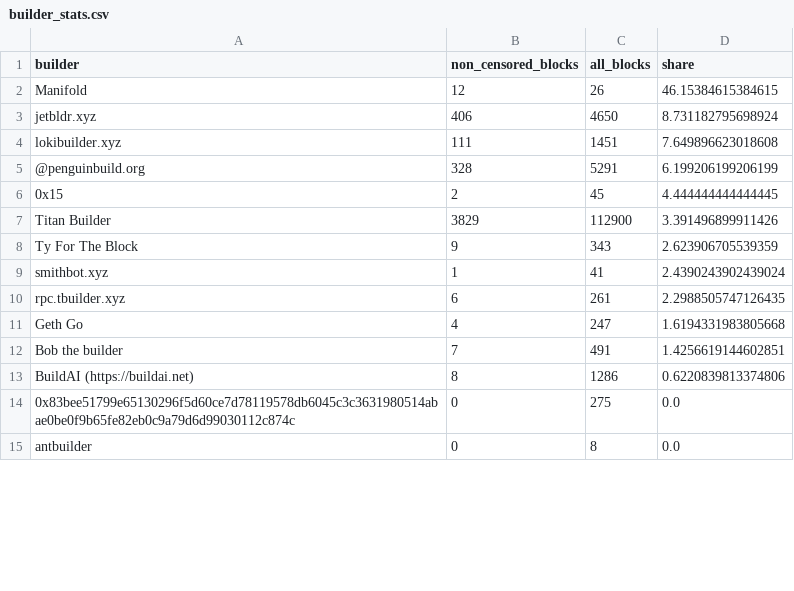
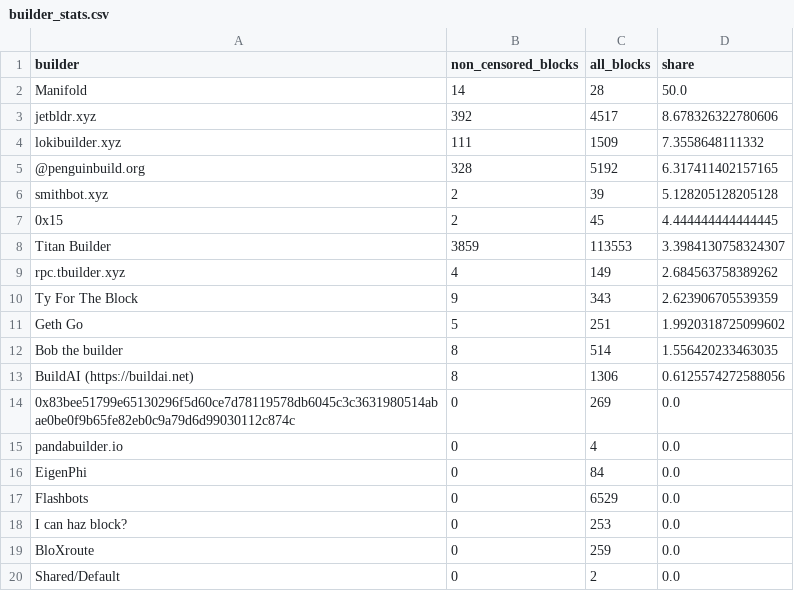
Before and after one commit to nerolation/censorship.pics, a CSV file: data/builder_stats.csv, drawn as a sheet; only a part is shown; the shorter side is filled out with more unchanged rows; the diff covers the shown part only.

```diff
--- a/data/builder_stats.csv
+++ b/data/builder_stats.csv
@@ -1,14 +1,20 @@
 builder,non_censored_blocks,all_blocks,share
-Manifold,12,26,46.15384615384615
-jetbldr.xyz,406,4650,8.731182795698924
-lokibuilder.xyz,111,1451,7.649896623018608
-@penguinbuild.org,328,5291,6.199206199206199
+Manifold,14,28,50.0
+jetbldr.xyz,392,4517,8.678326322780606
+lokibuilder.xyz,111,1509,7.3558648111332
+@penguinbuild.org,328,5192,6.317411402157165
+smithbot.xyz,2,39,5.128205128205128
 0x15,2,45,4.444444444444445
-Titan Builder,3829,112900,3.391496899911426
+Titan Builder,3859,113553,3.3984130758324307
+rpc.tbuilder.xyz,4,149,2.684563758389262
 Ty For The Block,9,343,2.623906705539359
-smithbot.xyz,1,41,2.4390243902439024
-rpc.tbuilder.xyz,6,261,2.2988505747126435
-Geth Go,4,247,1.6194331983805668
-Bob the builder,7,491,1.4256619144602851
-BuildAI (https://buildai.net),8,1286,0.6220839813374806
-0x83bee51799e65130296f5d60ce7d78119578db6045c3c3631980514abae0be0f9b65fe82eb0c9a79d6d99030112c874c,0,275,0.0
+Geth Go,5,251,1.9920318725099602
+Bob the builder,8,514,1.556420233463035
+BuildAI (https://buildai.net),8,1306,0.6125574272588056
+0x83bee51799e65130296f5d60ce7d78119578db6045c3c3631980514abae0be0f9b65fe82eb0c9a79d6d99030112c874c,0,269,0.0
+pandabuilder.io,0,4,0.0
+EigenPhi,0,84,0.0
+Flashbots,0,6529,0.0
+I can haz block?,0,253,0.0
+BloXroute,0,259,0.0
+Shared/Default,0,2,0.0
```
Also changed, not shown: 8 added rows, 12 removed rows, 2 moved rows and 1 edited cell elsewhere in this file, data/builder_censorship_share.csv, data/censorship_stats.csv, 4 other files.
